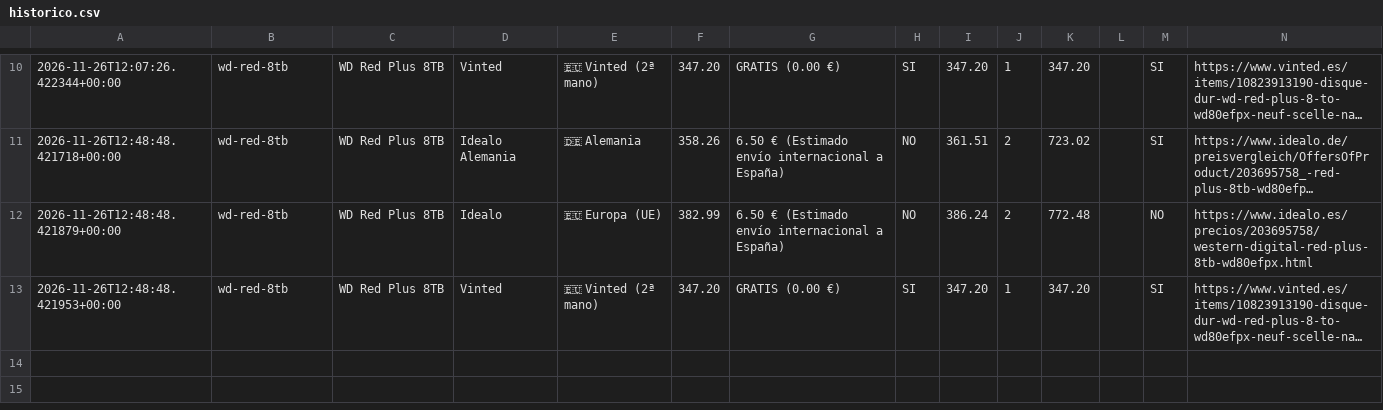
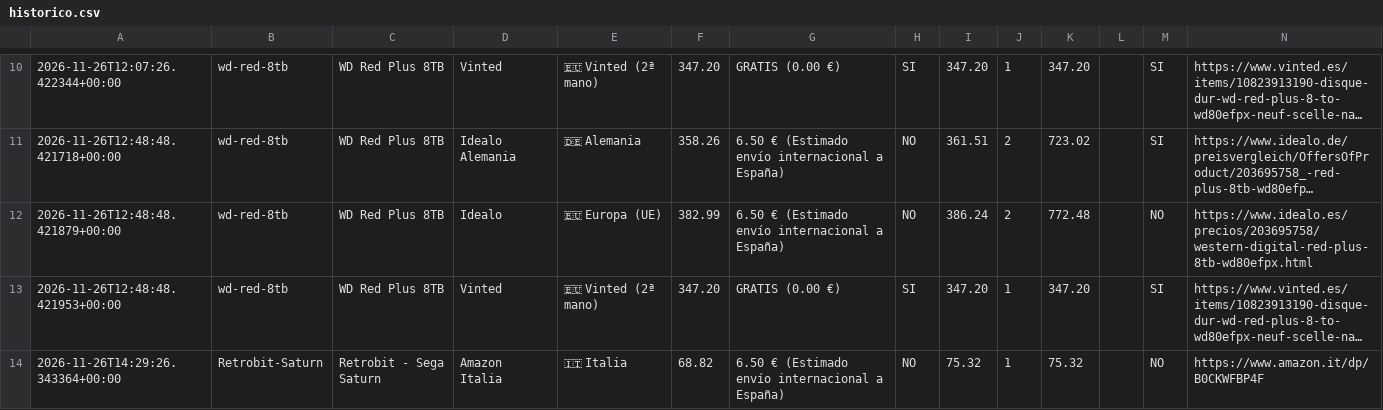
Before and after one commit to antonio-bravo/telegram-price, a CSV file: historico.csv, drawn as a sheet; only a part is shown, gaps mark what is left out; long unchanged cells end in …; the diff names each change by its address in the sheet, - before the commit and + after, or states it on an @@ line.

```diff
--- a/historico.csv
+++ b/historico.csv
+row 14: 2026-11-26T14:29:26.343364+00:00 | Retrobit-Saturn | Retrobit - Sega Saturn | Amazon Italia | 🇮🇹 Italia | 68.82 | 6.50 € (Estimado envío internacional a España) | NO | 75.32 | 1 | 75.32 |  | NO | https://www.amazon.it/dp/B0CKWFBP4F
```
